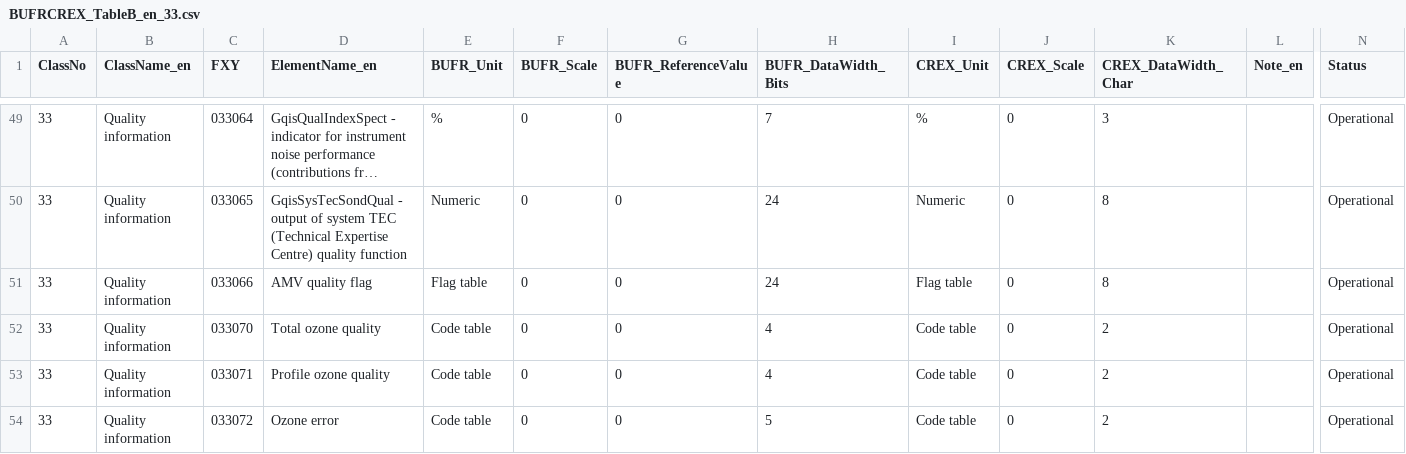
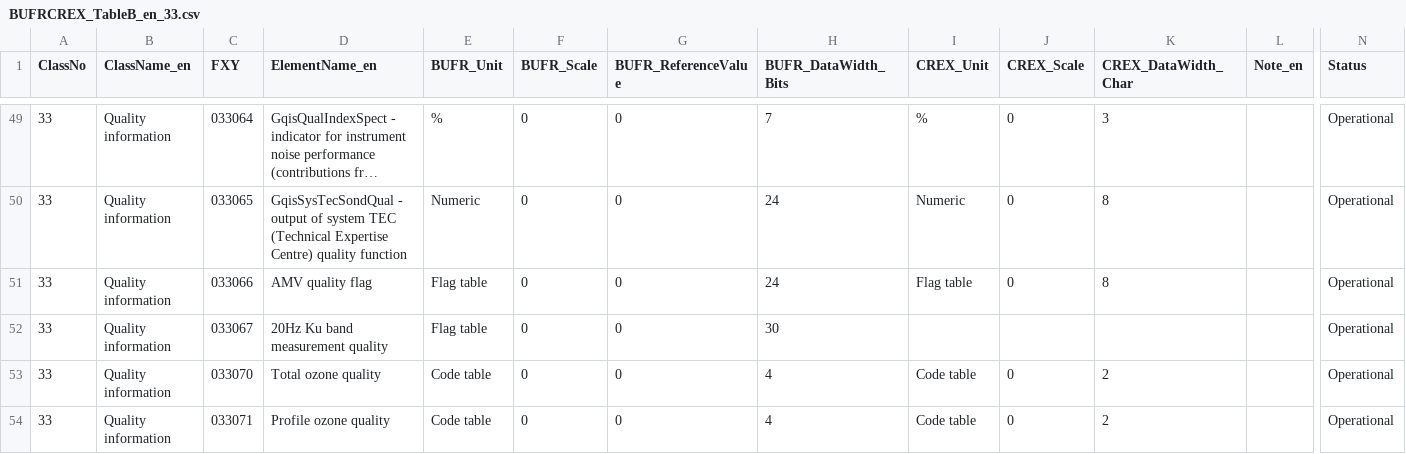
Before and after one commit to wmo-im/BUFR4, a CSV file: BUFRCREX_TableB_en_33.csv, drawn as a sheet; only a part is shown, gaps mark what is left out; the shorter side is filled out with more unchanged rows; long unchanged cells end in …; rows hold the shown columns only; the diff names each change by its address in the sheet, - before the commit and + after, or states it on an @@ line.

```diff
--- a/BUFRCREX_TableB_en_33.csv
+++ b/BUFRCREX_TableB_en_33.csv
+row 52: 33 | Quality information | 033067 | 20Hz Ku band measurement quality | Flag table | 0 | 0 | 30 |  |  |  |  | Operational
```
Also changed, not shown: BUFRCREX_CodeFlag_en_33.csv.
